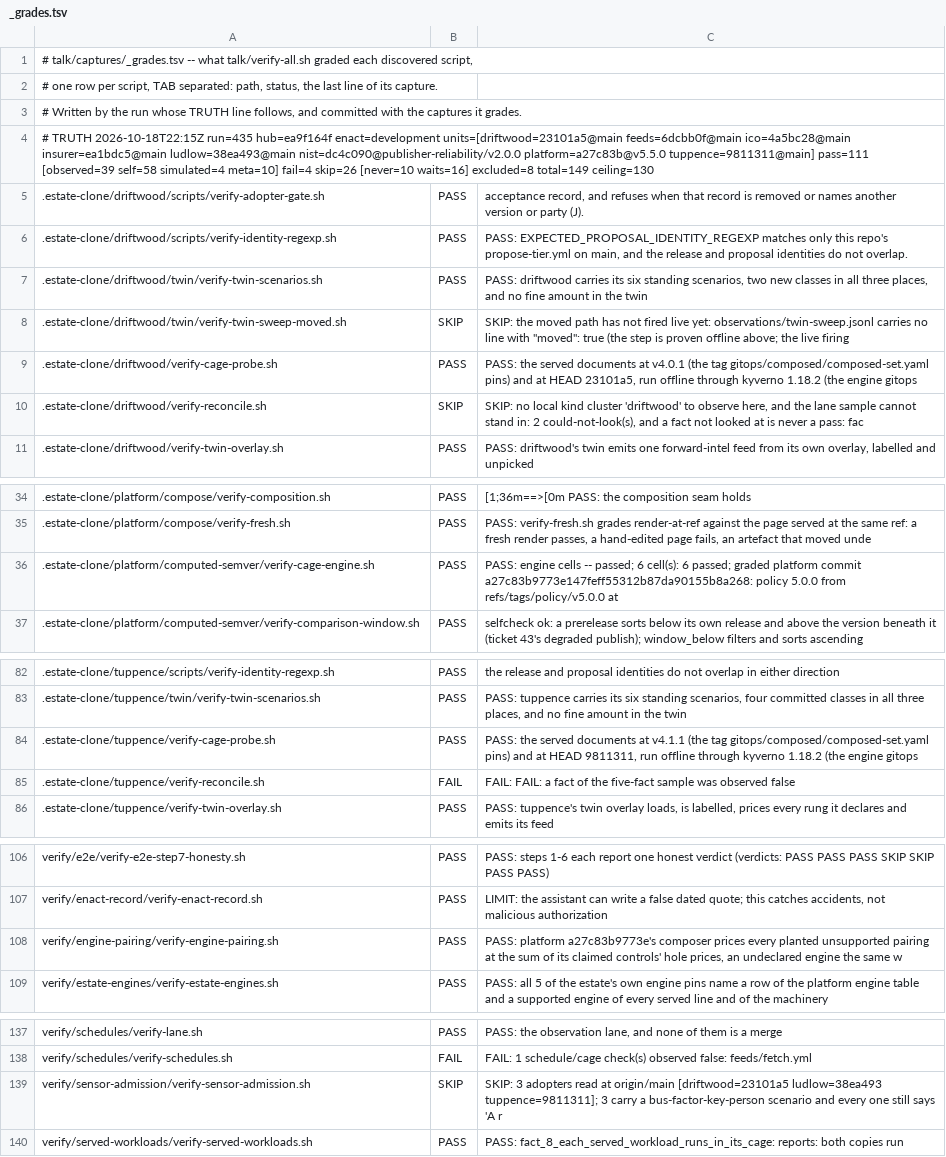
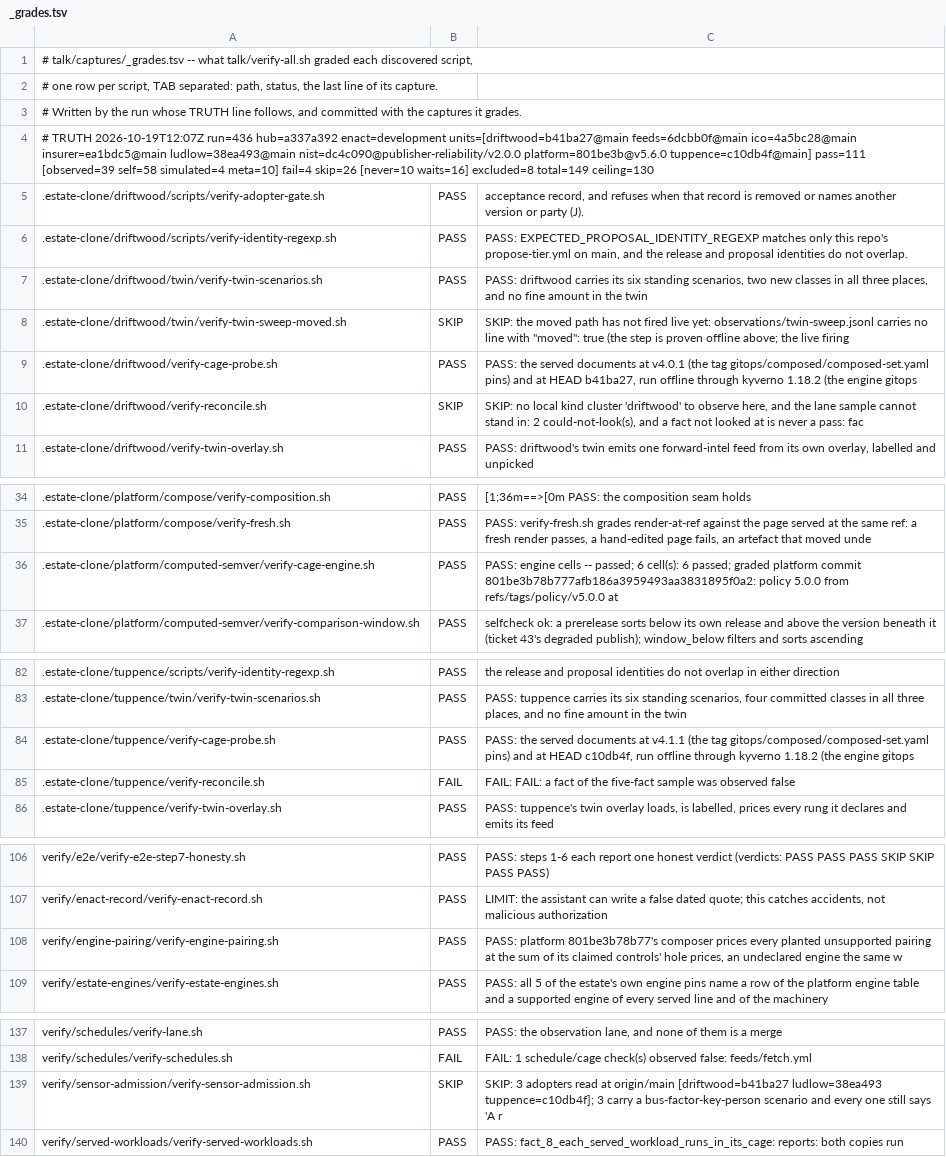
Before and after one commit to policy-as-versioned-flux/policy-as-versioned-flux, a TSV file: talk/captures/_grades.tsv, drawn as a sheet; only a part is shown, gaps mark what is left out.

Commit message:
truth: record run 436 [skip ci]

```diff
--- a/talk/captures/_grades.tsv
+++ b/talk/captures/_grades.tsv
@@ -3,3 +3,3 @@
 # Written by the run whose TRUTH line follows, and committed with the captures it grades.
-# TRUTH 2026-10-18T22:15Z run=435 hub=ea9f164f enact=development units=[driftwood=23101a5@main feeds=6dcbb0f@main ico=4a5bc28@main insurer=ea1bdc5@main ludlow=38ea493@main nist=dc4c090@publisher-reliability/v2.0.0 platform=a27c83b@v5.5.0 tuppence=9811311@main] pass=111 [observed=39 self=58 simulated=4 meta=10] fail=4 skip=26 [never=10 waits=16] excluded=8 total=149 ceiling=130
+# TRUTH 2026-10-19T12:07Z run=436 hub=a337a392 enact=development units=[driftwood=b41ba27@main feeds=6dcbb0f@main ico=4a5bc28@main insurer=ea1bdc5@main ludlow=38ea493@main nist=dc4c090@publisher-reliability/v2.0.0 platform=801be3b@v5.6.0 tuppence=c10db4f@main] pass=111 [observed=39 self=58 simulated=4 meta=10] fail=4 skip=26 [never=10 waits=16] excluded=8 total=149 ceiling=130
 .estate-clone/driftwood/scripts/verify-adopter-gate.sh	PASS	      acceptance record, and refuses when that record is removed or names another version or party (J).
@@ -8,3 +8,3 @@
 .estate-clone/driftwood/twin/verify-twin-sweep-moved.sh	SKIP	SKIP: the moved path has not fired live yet: observations/twin-sweep.jsonl carries no line with "moved": true (the step is proven offline above; the live firing
-.estate-clone/driftwood/verify-cage-probe.sh	PASS	PASS: the served documents at v4.0.1 (the tag gitops/composed/composed-set.yaml pins) and at HEAD 23101a5, run offline through kyverno 1.18.2 (the engine gitops
+.estate-clone/driftwood/verify-cage-probe.sh	PASS	PASS: the served documents at v4.0.1 (the tag gitops/composed/composed-set.yaml pins) and at HEAD b41ba27, run offline through kyverno 1.18.2 (the engine gitops
 .estate-clone/driftwood/verify-reconcile.sh	SKIP	SKIP: no local kind cluster 'driftwood' to observe here, and the lane sample cannot stand in: 2 could-not-look(s), and a fact not looked at is never a pass: fac
@@ -35,3 +35,3 @@
 .estate-clone/platform/compose/verify-fresh.sh	PASS	PASS: verify-fresh.sh grades render-at-ref against the page served at the same ref: a fresh render passes, a hand-edited page fails, an artefact that moved unde
-.estate-clone/platform/computed-semver/verify-cage-engine.sh	PASS	PASS: engine cells -- passed; 6 cell(s): 6 passed; graded platform commit a27c83b9773e147feff55312b87da90155b8a268: policy 5.0.0 from refs/tags/policy/v5.0.0 at
+.estate-clone/platform/computed-semver/verify-cage-engine.sh	PASS	PASS: engine cells -- passed; 6 cell(s): 6 passed; graded platform commit 801be3b78b777afb186a3959493aa3831895f0a2: policy 5.0.0 from refs/tags/policy/v5.0.0 at
 .estate-clone/platform/computed-semver/verify-comparison-window.sh	PASS	selfcheck ok: a prerelease sorts below its own release and above the version beneath it (ticket 43's degraded publish); window_below filters and sorts ascending
@@ -83,3 +83,3 @@
 .estate-clone/tuppence/twin/verify-twin-scenarios.sh	PASS	PASS: tuppence carries its six standing scenarios, four committed classes in all three places, and no fine amount in the twin
-.estate-clone/tuppence/verify-cage-probe.sh	PASS	PASS: the served documents at v4.1.1 (the tag gitops/composed/composed-set.yaml pins) and at HEAD 9811311, run offline through kyverno 1.18.2 (the engine gitops
+.estate-clone/tuppence/verify-cage-probe.sh	PASS	PASS: the served documents at v4.1.1 (the tag gitops/composed/composed-set.yaml pins) and at HEAD c10db4f, run offline through kyverno 1.18.2 (the engine gitops
 .estate-clone/tuppence/verify-reconcile.sh	FAIL	FAIL: FAIL: a fact of the five-fact sample was observed false
@@ -107,3 +107,3 @@ verify/e2e/verify-e2e-step7-honesty.sh	PASS	PASS: steps 1-6 each report one hone
 verify/enact-record/verify-enact-record.sh	PASS	LIMIT: the assistant can write a false dated quote; this catches accidents, not malicious authorization
-verify/engine-pairing/verify-engine-pairing.sh	PASS	PASS: platform a27c83b9773e's composer prices every planted unsupported pairing at the sum of its claimed controls' hole prices, an undeclared engine the same w
+verify/engine-pairing/verify-engine-pairing.sh	PASS	PASS: platform 801be3b78b77's composer prices every planted unsupported pairing at the sum of its claimed controls' hole prices, an undeclared engine the same w
 verify/estate-engines/verify-estate-engines.sh	PASS	PASS: all 5 of the estate's own engine pins name a row of the platform engine table and a supported engine of every served line and of the machinery
@@ -138,3 +138,3 @@ verify/schedules/verify-lane.sh	PASS	PASS: the observation lane, and none of the
 verify/schedules/verify-schedules.sh	FAIL	FAIL: 1 schedule/cage check(s) observed false: feeds/fetch.yml
-verify/sensor-admission/verify-sensor-admission.sh	SKIP	SKIP: 3 adopters read at origin/main [driftwood=23101a5 ludlow=38ea493 tuppence=9811311]; 3 carry a bus-factor-key-person scenario and every one still says 'A r
+verify/sensor-admission/verify-sensor-admission.sh	SKIP	SKIP: 3 adopters read at origin/main [driftwood=b41ba27 ludlow=38ea493 tuppence=c10db4f]; 3 carry a bus-factor-key-person scenario and every one still says 'A r
 verify/served-workloads/verify-served-workloads.sh	PASS	PASS: fact_8_each_served_workload_runs_in_its_cage: reports: both copies run
```
Also changed, not shown: 48 other files.
